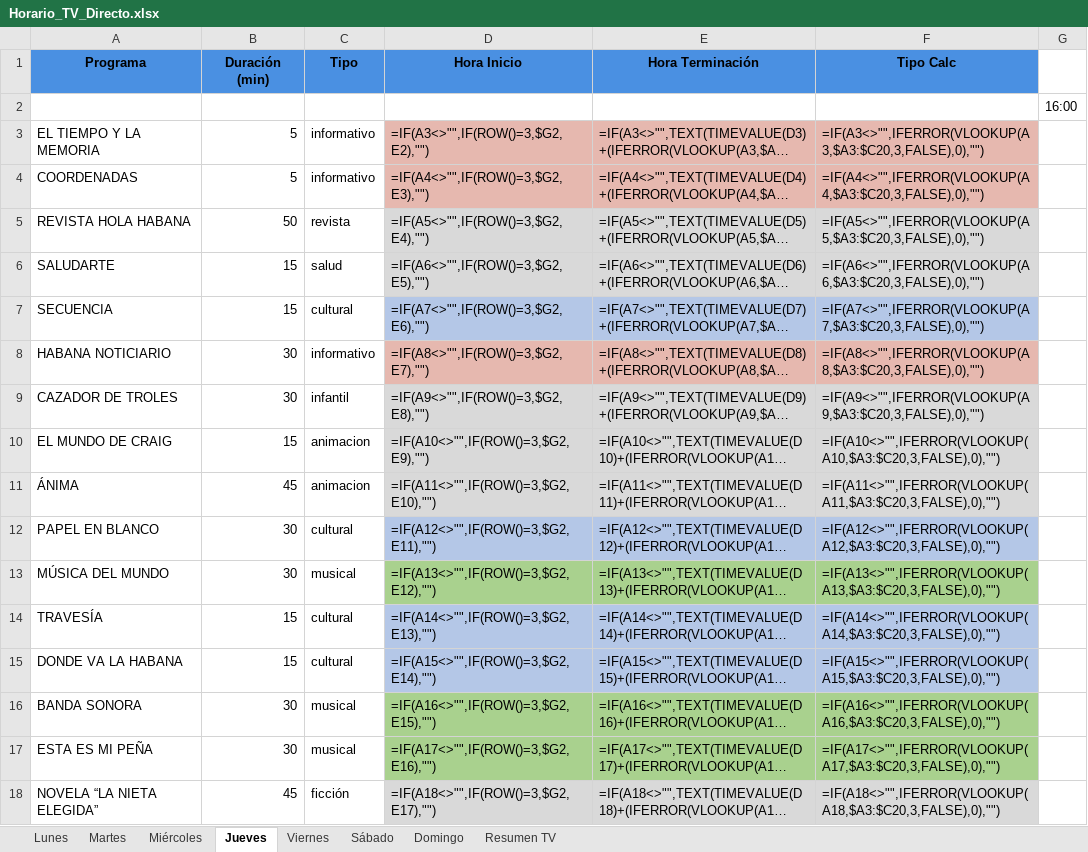
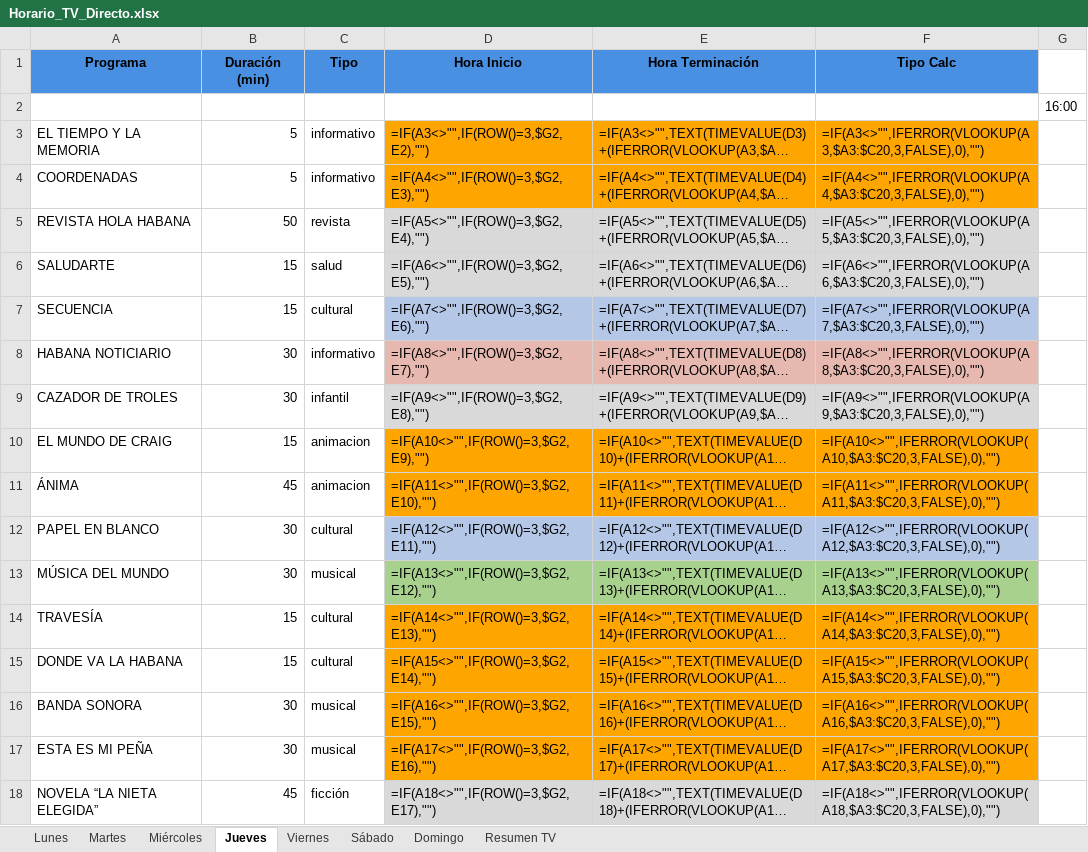
Before and after one commit to joselazo21/tesiis-lisp-excel-python, an Excel workbook: Horario_TV_Directo.xlsx, sheet Jueves, drawn as a sheet; only a part is shown; long unchanged cells end in …; values as stored, in another font and other column widths than the file's, no borders; formulas without a stored value are shown as written; the diff names each change by its address in the sheet, - before the commit and + after, or states it on an @@ line.

```diff
--- a/Horario_TV_Directo.xlsx (sheet Jueves)
+++ b/Horario_TV_Directo.xlsx (sheet Jueves)
-D3:F4 fill: #E6B8AF
+D3:F4 fill: #FFA500
-D10:F11 fill: #D9D9D9
+D10:F11 fill: #FFA500
-D14:F15 fill: #B4C7E7
+D14:F15 fill: #FFA500
-D16:F17 fill: #A9D18E
+D16:F17 fill: #FFA500
```
Also changed, not shown: sheet Domingo, sheet Viernes, sheet Sábado, sheet Lunes, 9 other files.
